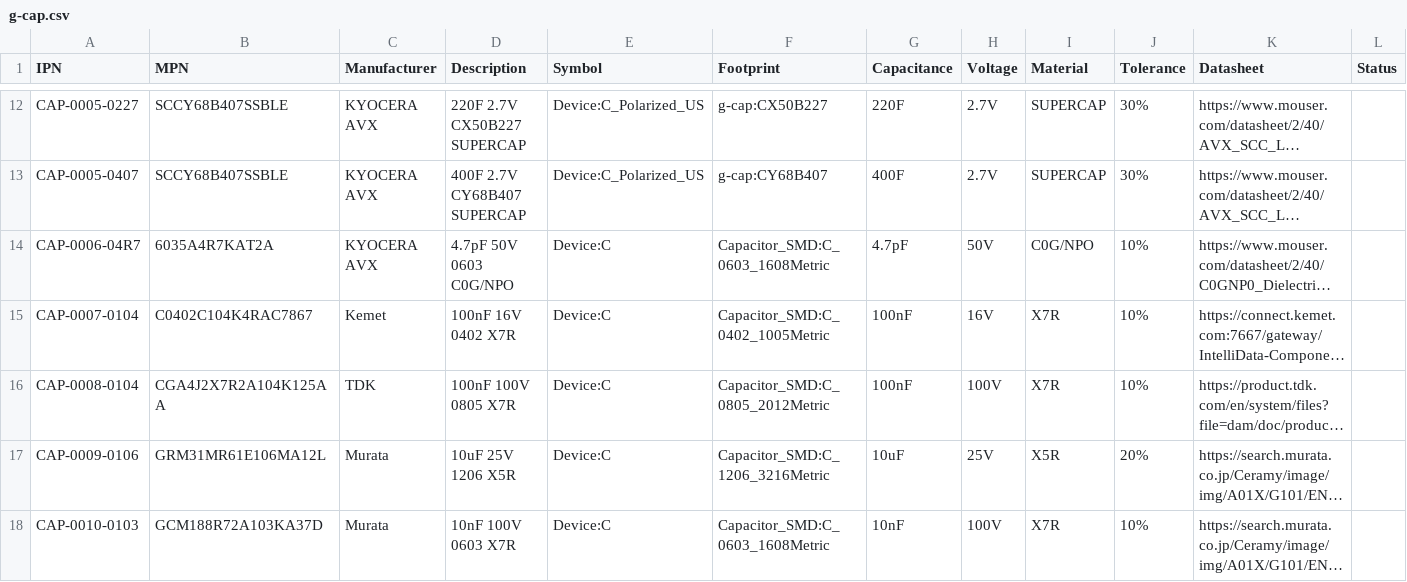
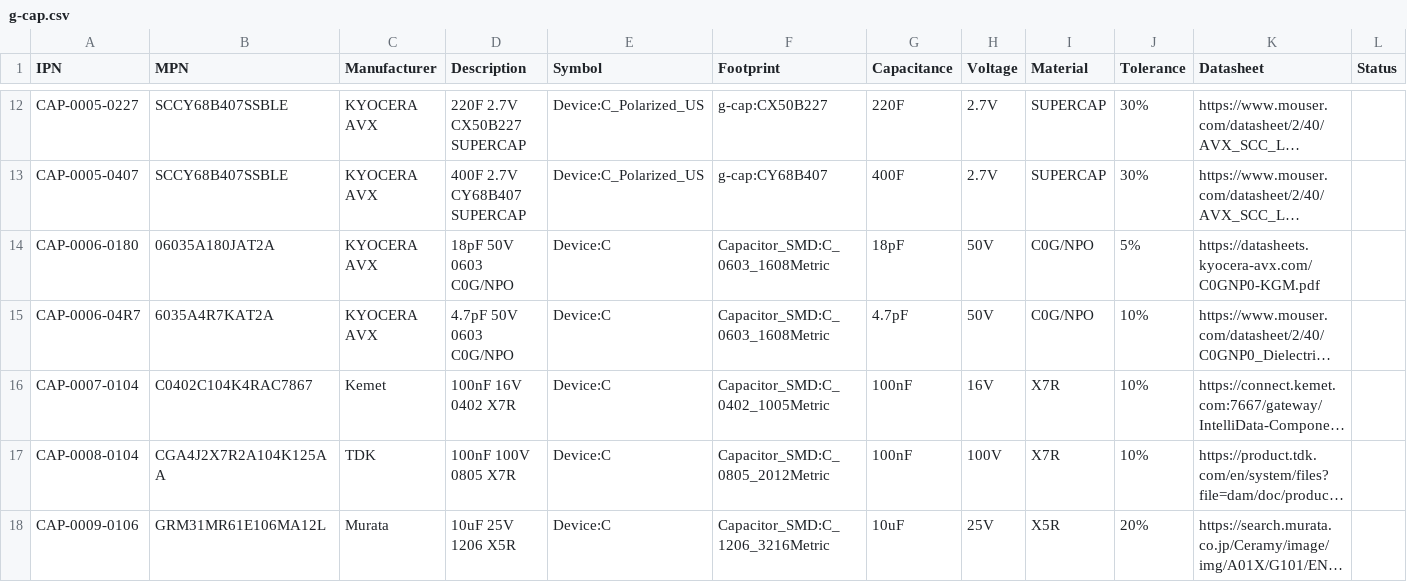
Before and after one commit to git-plm/parts, a CSV file: database/g-cap.csv, drawn as a sheet; only a part is shown, gaps mark what is left out; the shorter side is filled out with more unchanged rows; long unchanged cells end in …; the diff covers the shown part only; the diff names each change by its address in the sheet, - before the commit and + after, or states it on an @@ line.

```diff
--- a/database/g-cap.csv
+++ b/database/g-cap.csv
+row 14: CAP-0006-0180 | 06035A180JAT2A | KYOCERA AVX | 18pF 50V 0603 C0G/NPO | Device:C | Capacitor_SMD:C_0603_1608Metric | 18pF | 50V | C0G/NPO | 5% | https://datasheets.kyocera-avx.com/C0GNP0-KGM.pdf
```
Also changed, not shown: 2 added rows and 4 edited cells elsewhere in this file.
